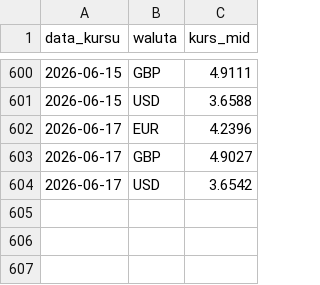
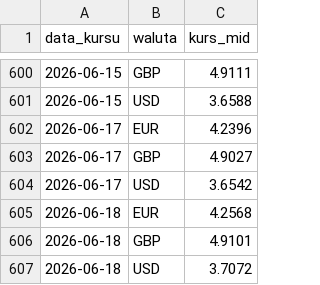
Before and after one commit to laspalmos/kurs-euro, a CSV file: kursy_nbp.csv, drawn as a sheet; only a part is shown, gaps mark what is left out; the diff names each change by its address in the sheet, - before the commit and + after, or states it on an @@ line.

```diff
--- a/kursy_nbp.csv
+++ b/kursy_nbp.csv
+row 605: 2026-06-18 | EUR | 4.2568
+row 606: 2026-06-18 | GBP | 4.9101
+row 607: 2026-06-18 | USD | 3.7072
```
Also changed, not shown: 1 other file.
